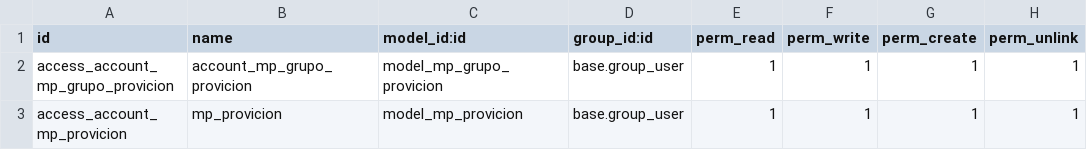
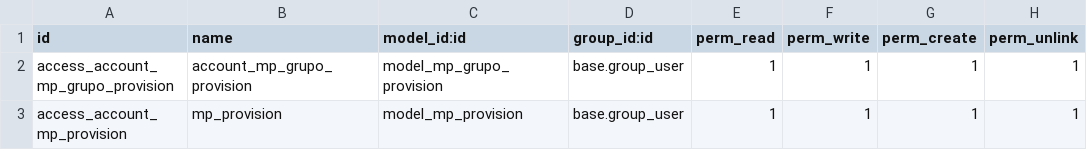
Before and after one commit to VKYC/MP_CONTAB_PROVISIONES, a CSV file: account_account_flow/security/ir.model.access.csv, drawn as a sheet.

Commit message:
[FIX] Name

```diff
--- a/account_account_flow/security/ir.model.access.csv
+++ b/account_account_flow/security/ir.model.access.csv
@@ -1,3 +1,3 @@
 id,name,model_id:id,group_id:id,perm_read,perm_write,perm_create,perm_unlink
-access_account_mp_grupo_provicion,account_mp_grupo_provicion,model_mp_grupo_provicion,base.group_user,1,1,1,1
-access_account_mp_provicion,mp_provicion,model_mp_provicion,base.group_user,1,1,1,1
+access_account_mp_grupo_provision,account_mp_grupo_provision,model_mp_grupo_provision,base.group_user,1,1,1,1
+access_account_mp_provision,mp_provision,model_mp_provision,base.group_user,1,1,1,1
```
Also changed, not shown: 7 other files.
